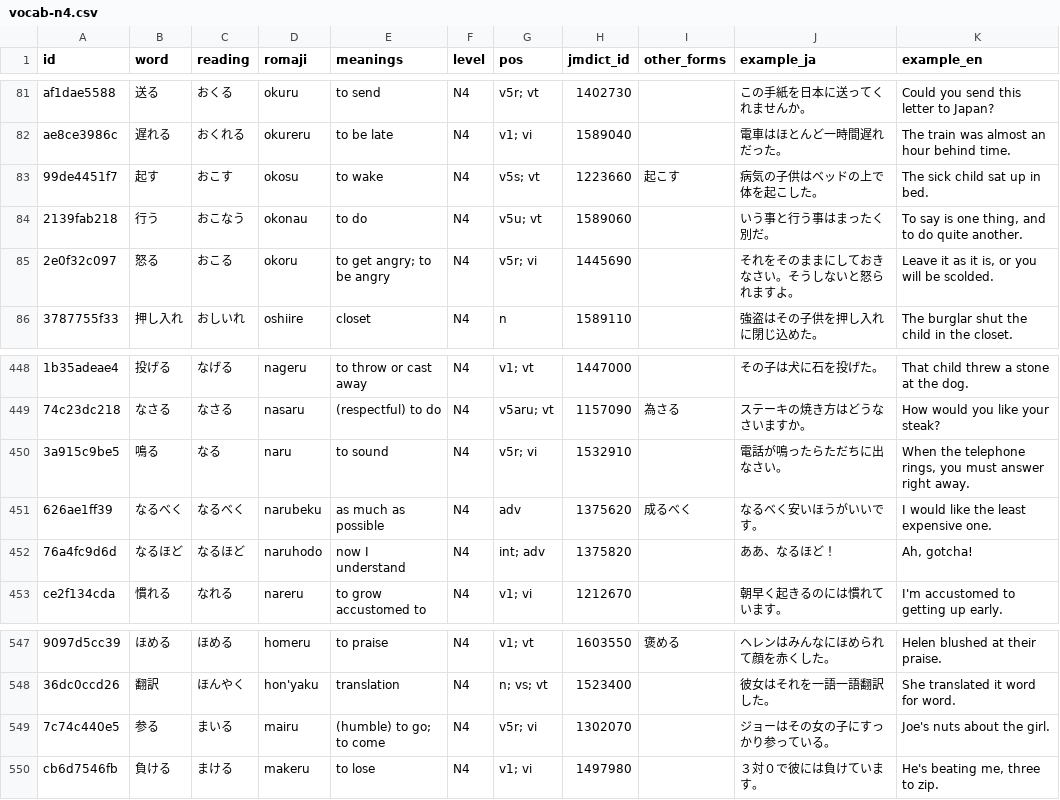
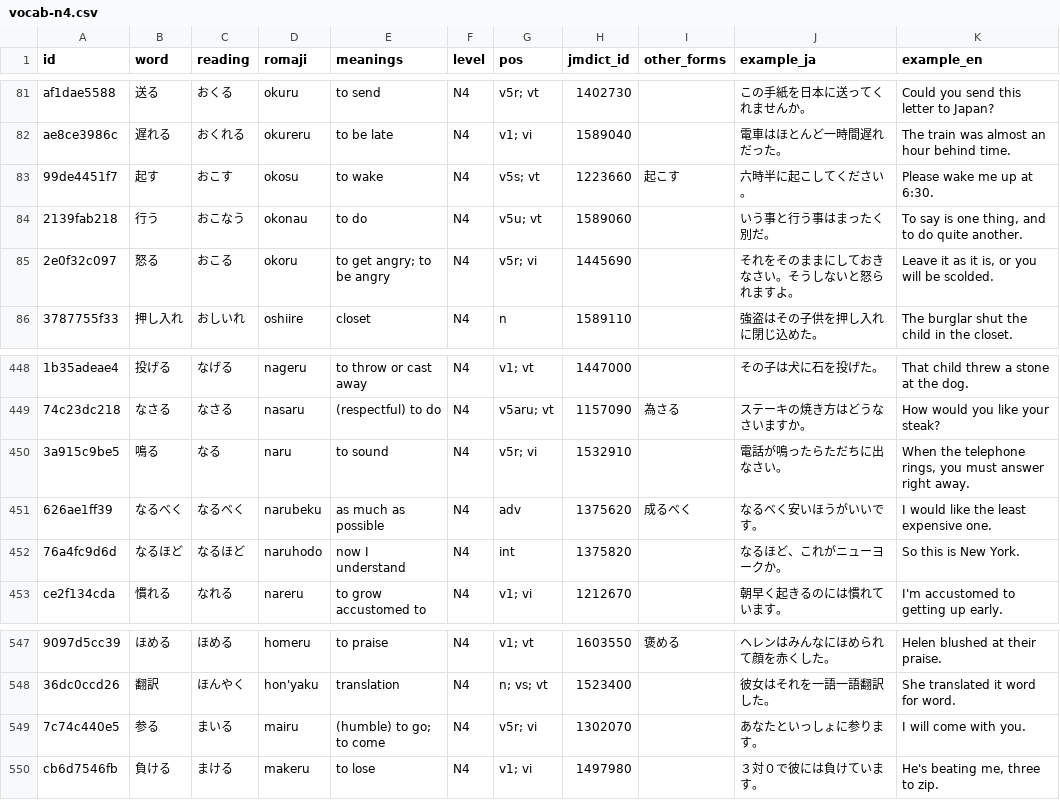
Before and after one commit to evanclan/OpenJLPT, a CSV file: data/csv/vocab-n4.csv, drawn as a sheet; only a part is shown, gaps mark what is left out; the diff names each change by its address in the sheet, - before the commit and + after, or states it on an @@ line.

```diff
--- a/data/csv/vocab-n4.csv
+++ b/data/csv/vocab-n4.csv
-J83 (example_ja): 病気の子供はベッドの上で体を起こした。
+J83 (example_ja): 六時半に起こしてください。
-K83 (example_en): The sick child sat up in bed.
+K83 (example_en): Please wake me up at 6:30.
-G452 (pos): int; adv
+G452 (pos): int
-J452 (example_ja): ああ、なるほど！
+J452 (example_ja): なるほど、これがニューヨークか。
-K452 (example_en): Ah, gotcha!
+K452 (example_en): So this is New York.
-J549 (example_ja): ジョーはその女の子にすっかり参っている。
+J549 (example_ja): あなたといっしょに参ります。
-K549 (example_en): Joe's nuts about the girl.
+K549 (example_en): I will come with you.
```
Also changed, not shown: data/csv/vocab-n1.csv, data/csv/vocab-n2.csv, 9 other files.
